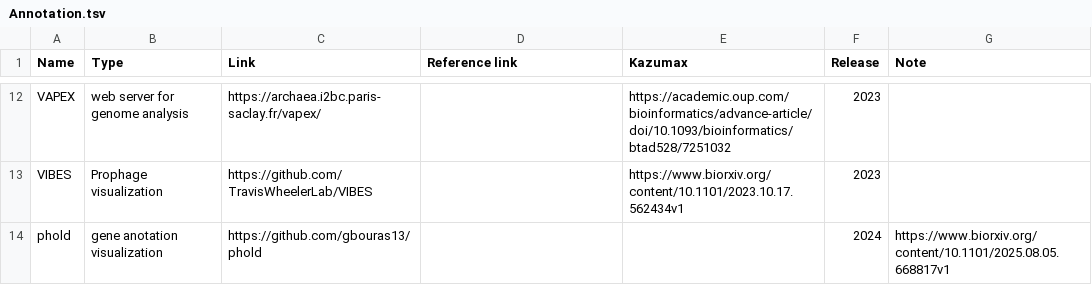
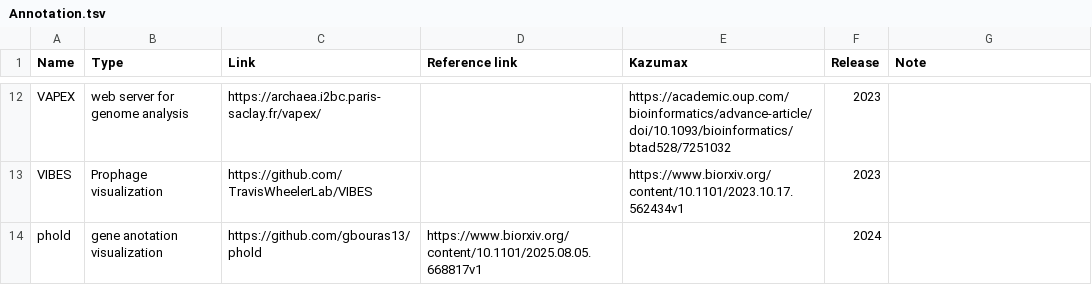
Before and after one commit to Tomikent/Capsid_community, a TSV file: Annotation.tsv, drawn as a sheet; only a part is shown, gaps mark what is left out.

Commit message:
Update Annotation.tsv

```diff
--- a/Annotation.tsv
+++ b/Annotation.tsv
@@ -13,2 +13,2 @@ VAPEX	web server for genome analysis	https://archaea.i2bc.paris-saclay.fr/vapex/
 VIBES	Prophage visualization 	https://github.com/TravisWheelerLab/VIBES		https://www.biorxiv.org/content/10.1101/2023.10.17.562434v1	2023	
-phold	gene anotation visualization 	https://github.com/gbouras13/phold			2024	https://www.biorxiv.org/content/10.1101/2025.08.05.668817v1
+phold	gene anotation visualization 	https://github.com/gbouras13/phold	https://www.biorxiv.org/content/10.1101/2025.08.05.668817v1		2024	
```
